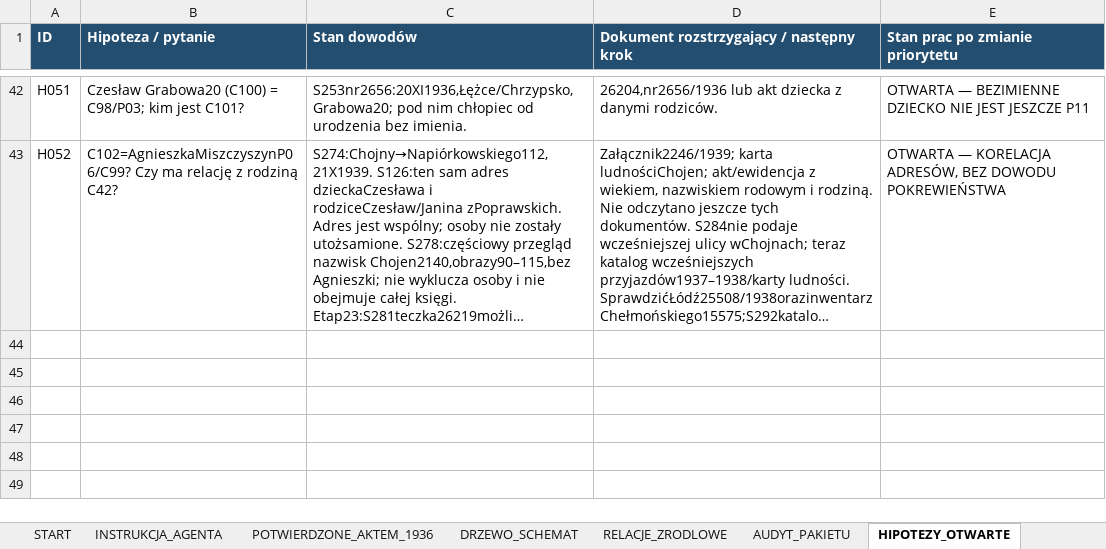
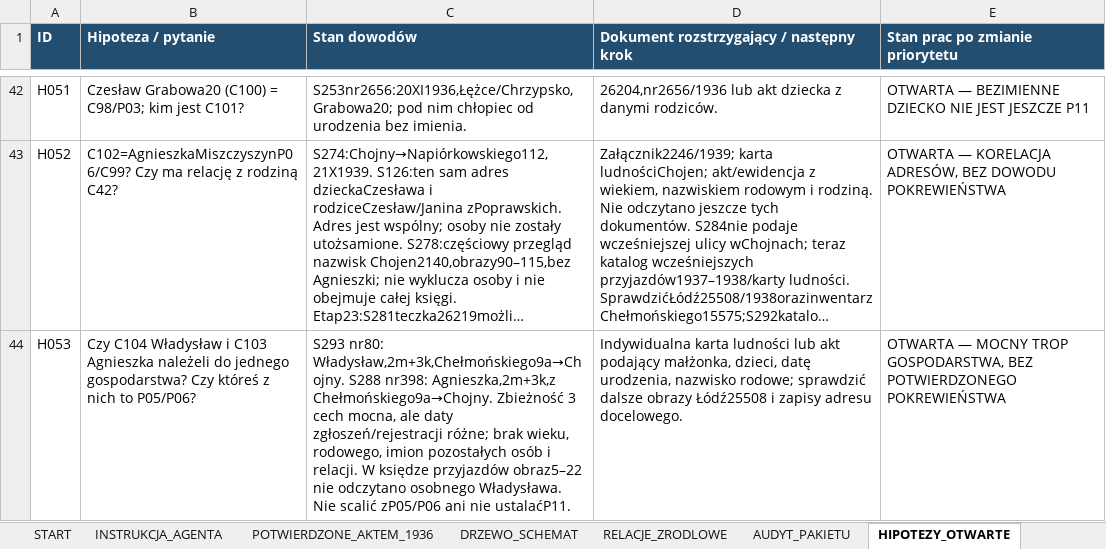
Before and after one commit to maciekkoz-PL/drzewo-genealogiczne, an Excel workbook: Marysia_KOMPLET_BAZA_2026-11-05.xlsx, sheet HIPOTEZY_OTWARTE, drawn as a sheet; only a part is shown, gaps mark what is left out; long unchanged cells end in …; values as stored, in another font and other column widths than the file's, no borders; the diff names each change by its address in the sheet, - before the commit and + after, or states it on an @@ line.

Commit message:
Zapisz lodzki meldunek Wladyslawa i zakres badan do 95 obrazu

```diff
--- a/Marysia_KOMPLET_BAZA_2026-11-05.xlsx (sheet HIPOTEZY_OTWARTE)
+++ b/Marysia_KOMPLET_BAZA_2026-11-05.xlsx (sheet HIPOTEZY_OTWARTE)
+row 44: H053 | Czy C104 Władysław i C103 Agnieszka należeli do jednego gospodarstwa? Czy któreś z nich to P05/P06? | S293 nr80: Władysław,2m+3k,Chełmońskiego9a→Chojny. S288 nr398: Agnieszka,2m+3k,z Chełmońskiego9a→Chojny. Zbieżność 3 cech mocna, ale daty zgłoszeń/rejestracji różne; brak wieku, rodowego, imion pozostałych osób i relacji. W księdze przyjazdów obraz5–22 nie odczytano osobnego Władysława. Nie scalić zP05/P06 ani nie ustalaćP11. | Indywidualna karta ludności lub akt podający małżonka, dzieci, datę urodzenia, nazwisko rodowe; sprawdzić dalsze obrazy Łódź25508 i zapisy adresu docelowego. | OTWARTA — MOCNY TROP GOSPODARSTWA, BEZ POTWIERDZONEGO POKREWIEŃSTWA
```
Also changed, not shown: sheet ZRODLA_I_SKANY, sheet DZIENNIK_KWEREND, sheet PLIKI_DOWODOWE, sheet KANDYDACI_I_HOMONIMY, sheet INDEKS_MELDUNKOW, sheet ZADANIA_AGENTA, 1 more sheet, 11 other files.
